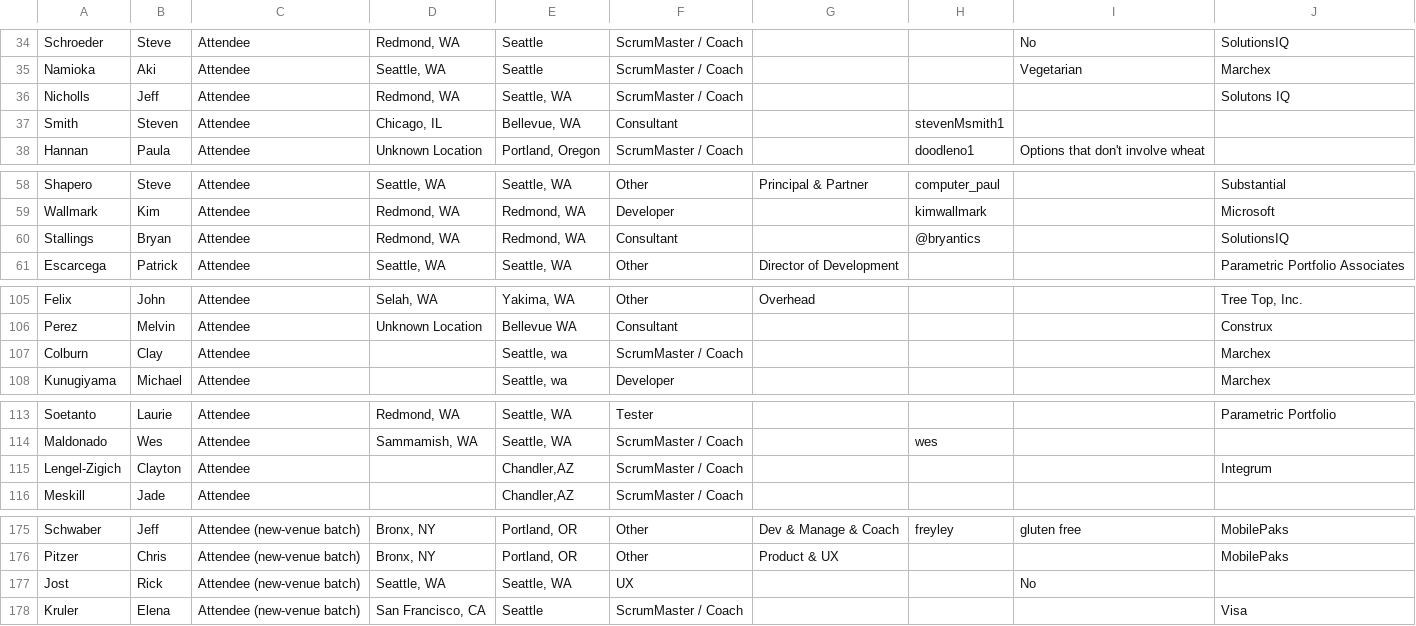
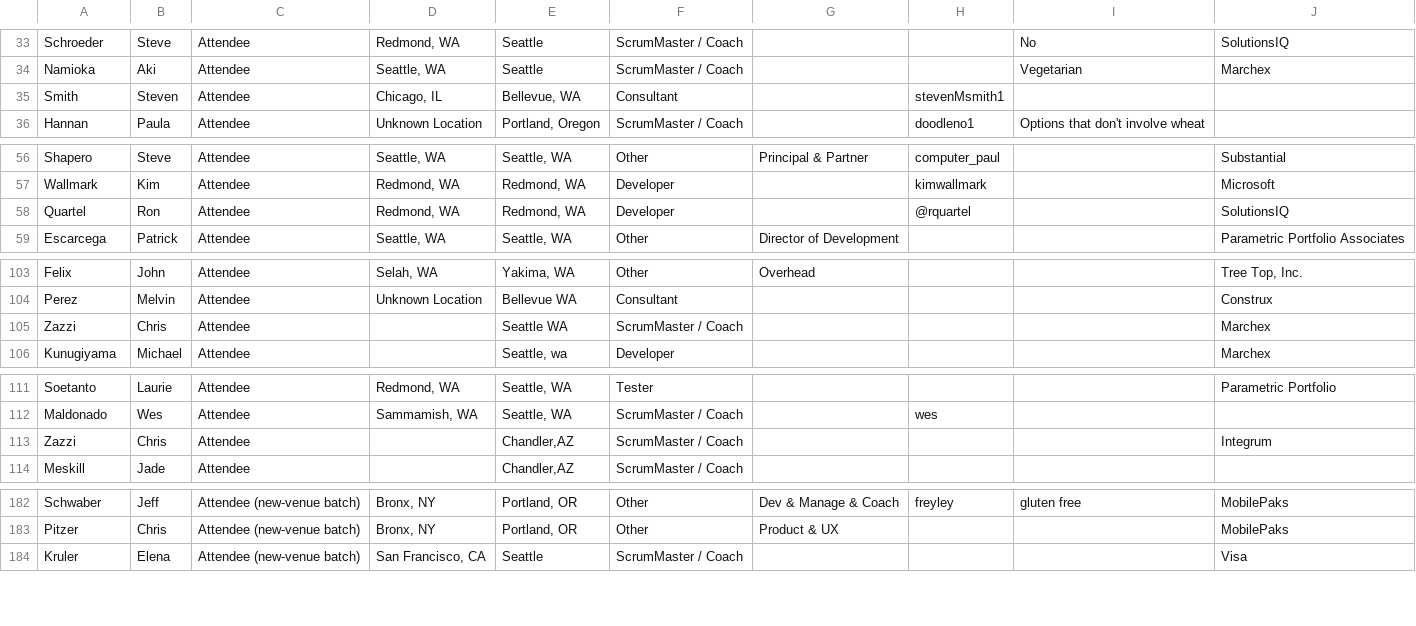
Before and after one commit to jeremylightsmith/agileopennorthwest, a CSV file: 2014/participants.csv, drawn as a sheet; only a part is shown, gaps mark what is left out; the diff covers the shown part only.

Commit message:
new attendees new sponsor friends of aonw

```diff
--- a/2014/participants.csv
+++ b/2014/participants.csv
@@ -35,3 +34,2 @@
 "Namioka","Aki","Attendee","Seattle, WA ","Seattle","ScrumMaster / Coach","","","Vegetarian","Marchex"
-"Nicholls","Jeff","Attendee","Redmond, WA ","Seattle, WA","ScrumMaster / Coach","","","","Solutons IQ"
 "Smith","Steven","Attendee","Chicago, IL ","Bellevue, WA","Consultant","","stevenMsmith1","",""
@@ -59,3 +57,3 @@
 "Wallmark","Kim","Attendee","Redmond, WA ","Redmond, WA","Developer","","kimwallmark","","Microsoft"
-"Stallings","Bryan","Attendee","Redmond, WA ","Redmond, WA","Consultant","","@bryantics","","SolutionsIQ"
+"Quartel","Ron","Attendee","Redmond, WA ","Redmond, WA","Developer","","@rquartel","","SolutionsIQ"
 "Escarcega","Patrick","Attendee","Seattle, WA ","Seattle, WA","Other","Director of Development","","","Parametric Portfolio Associates"
@@ -106,3 +104,3 @@
 "Perez","Melvin","Attendee","Unknown Location","Bellevue WA","Consultant","","","","Construx"
-"Colburn","Clay","Attendee","","Seattle, wa","ScrumMaster / Coach","","","","Marchex"
+"Zazzi","Chris","Attendee","","Seattle WA","ScrumMaster / Coach","","","","Marchex"
 "Kunugiyama","Michael","Attendee","","Seattle, wa","Developer","","","","Marchex"
@@ -114,3 +112,3 @@
 "Maldonado","Wes","Attendee","Sammamish, WA ","Seattle, WA","ScrumMaster / Coach","","wes","",""
-"Lengel-Zigich","Clayton","Attendee","","Chandler,AZ","ScrumMaster / Coach","","","","Integrum"
+"Zazzi","Chris","Attendee","","Chandler,AZ","ScrumMaster / Coach","","","","Integrum"
 "Meskill","Jade","Attendee","","Chandler,AZ","ScrumMaster / Coach","","","",""
@@ -176,3 +183,2 @@
 "Pitzer","Chris","Attendee (new-venue batch)","Bronx, NY ","Portland, OR","Other","Product & UX","","","MobilePaks"
-"Jost","Rick","Attendee (new-venue batch)","Seattle, WA ","Seattle, WA","UX","","","No",""
 "Kruler","Elena","Attendee (new-venue batch)","San Francisco, CA ","Seattle","ScrumMaster / Coach","","","","Visa"
```
Also changed, not shown: 11 added rows, 2 removed rows and 5 edited cells elsewhere in this file, 7 other files.
